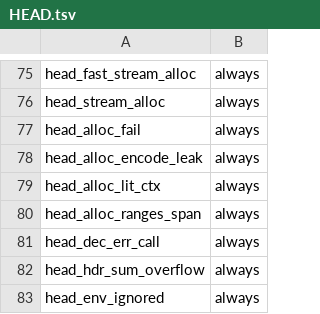
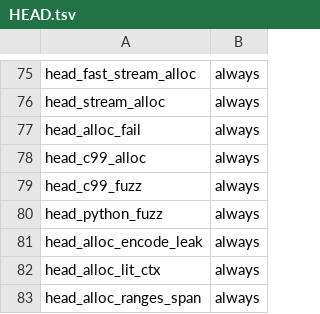
Before and after one commit to yasha1971-coder/aceapex, a TSV file: verify/expected/HEAD.tsv, drawn as a sheet; only a part is shown, gaps mark what is left out; the shorter side is filled out with more unchanged rows.

```diff
--- a/verify/expected/HEAD.tsv
+++ b/verify/expected/HEAD.tsv
@@ -77,2 +77,5 @@ head_stream_alloc	always
 head_alloc_fail	always
+head_c99_alloc	always
+head_c99_fuzz	always
+head_python_fuzz	always
 head_alloc_encode_leak	always
```
Also changed, not shown: 8 other files.
